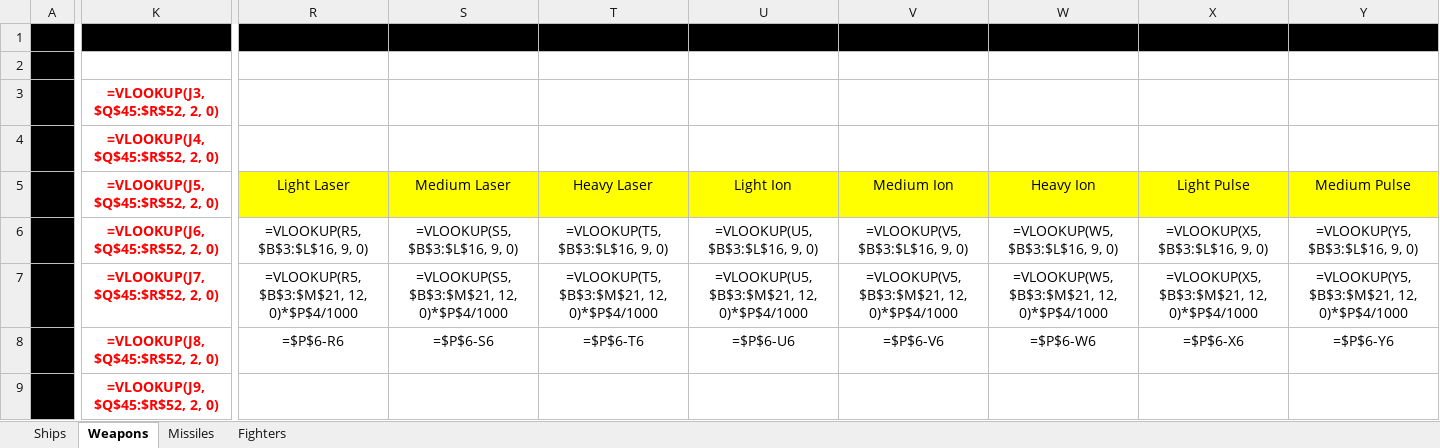
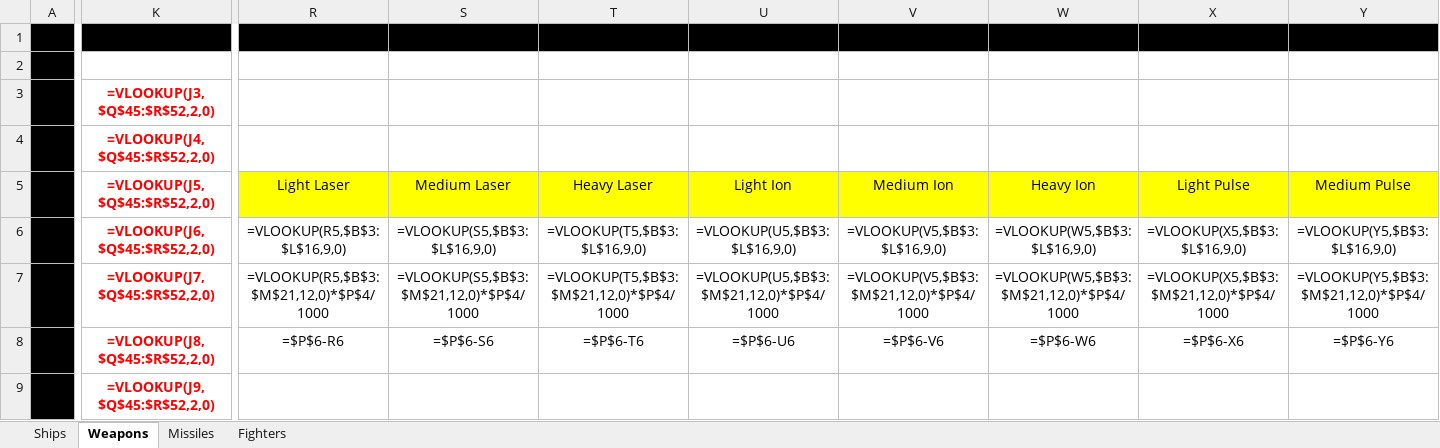
Before and after one commit to AncientSion/fire, an Excel workbook: concept.xlsx, sheet Weapons, drawn as a sheet; only a part is shown, gaps mark what is left out; values as stored, in another font and other column widths than the file's, no borders; formulas are shown in place of their values; conditional formats not drawn; the diff covers the shown part only; the diff names each change by its address in the sheet, - before the commit and + after, or states it on an @@ line.

```diff
--- a/concept.xlsx (sheet Weapons)
+++ b/concept.xlsx (sheet Weapons)
-K3: =VLOOKUP(J3, $Q$45:$R$52, 2, 0)
+K3: =VLOOKUP(J3,$Q$45:$R$52,2,0)
-K4: =VLOOKUP(J4, $Q$45:$R$52, 2, 0)
+K4: =VLOOKUP(J4,$Q$45:$R$52,2,0)
-K5: =VLOOKUP(J5, $Q$45:$R$52, 2, 0)
+K5: =VLOOKUP(J5,$Q$45:$R$52,2,0)
-K6: =VLOOKUP(J6, $Q$45:$R$52, 2, 0)
+K6: =VLOOKUP(J6,$Q$45:$R$52,2,0)
-R6: =VLOOKUP(R5, $B$3:$L$16, 9, 0)
+R6: =VLOOKUP(R5,$B$3:$L$16,9,0)
-S6: =VLOOKUP(S5, $B$3:$L$16, 9, 0)
+S6: =VLOOKUP(S5,$B$3:$L$16,9,0)
-T6: =VLOOKUP(T5, $B$3:$L$16, 9, 0)
+T6: =VLOOKUP(T5,$B$3:$L$16,9,0)
-U6: =VLOOKUP(U5, $B$3:$L$16, 9, 0)
+U6: =VLOOKUP(U5,$B$3:$L$16,9,0)
-V6: =VLOOKUP(V5, $B$3:$L$16, 9, 0)
+V6: =VLOOKUP(V5,$B$3:$L$16,9,0)
-W6: =VLOOKUP(W5, $B$3:$L$16, 9, 0)
+W6: =VLOOKUP(W5,$B$3:$L$16,9,0)
-X6: =VLOOKUP(X5, $B$3:$L$16, 9, 0)
+X6: =VLOOKUP(X5,$B$3:$L$16,9,0)
-Y6: =VLOOKUP(Y5, $B$3:$L$16, 9, 0)
+Y6: =VLOOKUP(Y5,$B$3:$L$16,9,0)
-K7: =VLOOKUP(J7, $Q$45:$R$52, 2, 0)
+K7: =VLOOKUP(J7,$Q$45:$R$52,2,0)
-R7: =VLOOKUP(R5, $B$3:$M$21, 12, 0)*$P$4/1000
+R7: =VLOOKUP(R5,$B$3:$M$21,12,0)*$P$4/1000
-S7: =VLOOKUP(S5, $B$3:$M$21, 12, 0)*$P$4/1000
+S7: =VLOOKUP(S5,$B$3:$M$21,12,0)*$P$4/1000
-T7: =VLOOKUP(T5, $B$3:$M$21, 12, 0)*$P$4/1000
+T7: =VLOOKUP(T5,$B$3:$M$21,12,0)*$P$4/1000
-U7: =VLOOKUP(U5, $B$3:$M$21, 12, 0)*$P$4/1000
+U7: =VLOOKUP(U5,$B$3:$M$21,12,0)*$P$4/1000
-V7: =VLOOKUP(V5, $B$3:$M$21, 12, 0)*$P$4/1000
+V7: =VLOOKUP(V5,$B$3:$M$21,12,0)*$P$4/1000
-W7: =VLOOKUP(W5, $B$3:$M$21, 12, 0)*$P$4/1000
+W7: =VLOOKUP(W5,$B$3:$M$21,12,0)*$P$4/1000
-X7: =VLOOKUP(X5, $B$3:$M$21, 12, 0)*$P$4/1000
+X7: =VLOOKUP(X5,$B$3:$M$21,12,0)*$P$4/1000
-Y7: =VLOOKUP(Y5, $B$3:$M$21, 12, 0)*$P$4/1000
+Y7: =VLOOKUP(Y5,$B$3:$M$21,12,0)*$P$4/1000
-K8: =VLOOKUP(J8, $Q$45:$R$52, 2, 0)
+K8: =VLOOKUP(J8,$Q$45:$R$52,2,0)
-K9: =VLOOKUP(J9, $Q$45:$R$52, 2, 0)
+K9: =VLOOKUP(J9,$Q$45:$R$52,2,0)
```
Also changed, not shown: 73 edited cells elsewhere in this sheet, sheet Ships, sheet Fighters, sheet Missiles, 26 other files.
